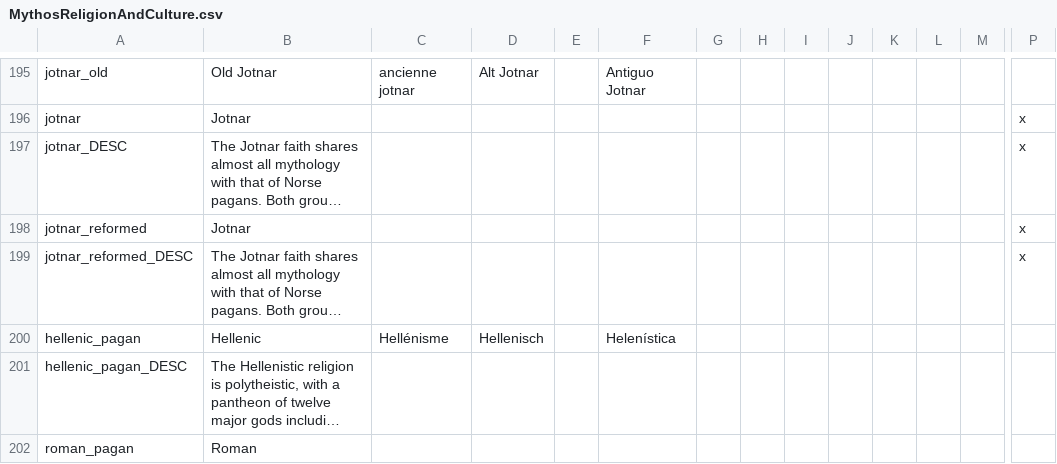
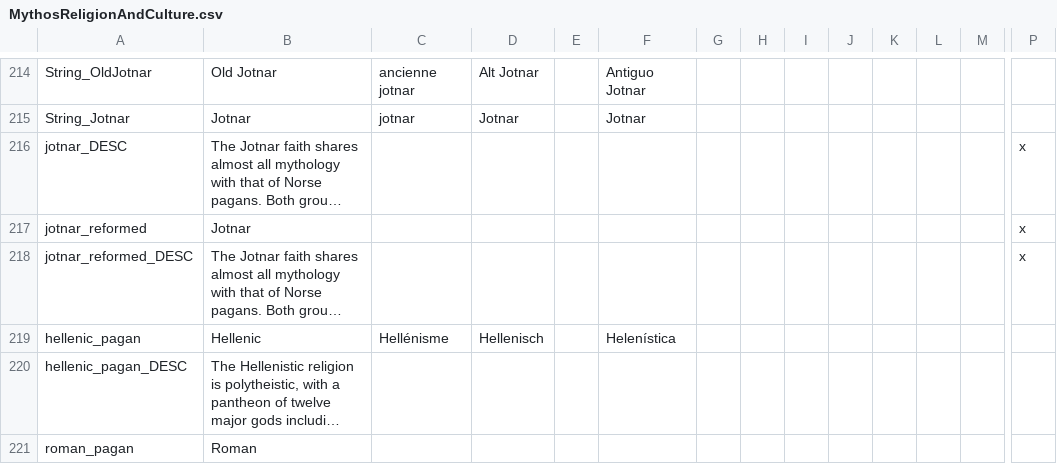
Before and after one commit to Leekoo/Mythos2, a CSV file: Mythos2/localisation/MythosReligionAndCulture.csv, drawn as a sheet; only a part is shown, gaps mark what is left out; long unchanged cells end in …; removed rows and columns are numbered as before the commit, all else as after; rows hold the shown columns only; the diff covers the shown part only; the diff names each change by its address in the sheet, - before the commit and + after, or states it on an @@ line.

```diff
--- a/Mythos2/localisation/MythosReligionAndCulture.csv
+++ b/Mythos2/localisation/MythosReligionAndCulture.csv
-A214: jotnar_old
+A214: String_OldJotnar
-row 196: jotnar | Jotnar |  |  |  |  |  |  |  |  |  |  |  | x
+row 215: String_Jotnar | Jotnar | jotnar | Jotnar |  | Jotnar
```
Also changed, not shown: 20 added rows, 1 removed row and 9 edited cells elsewhere in this file, 2 other files.
